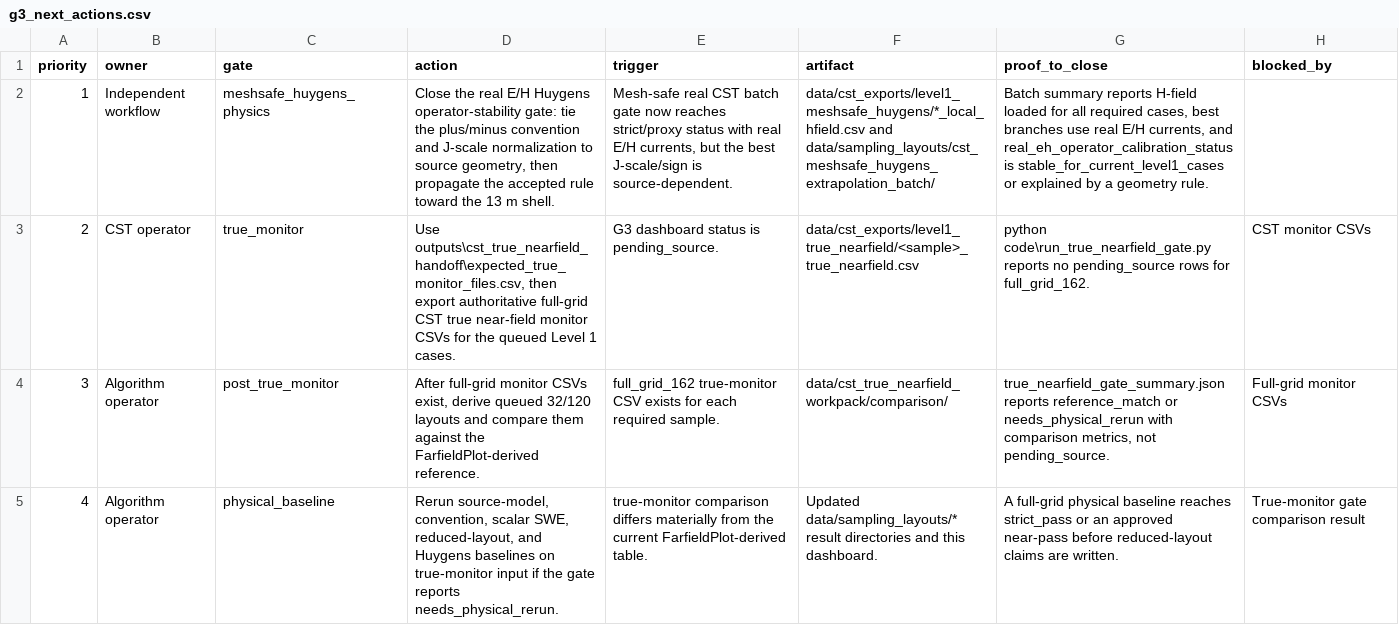
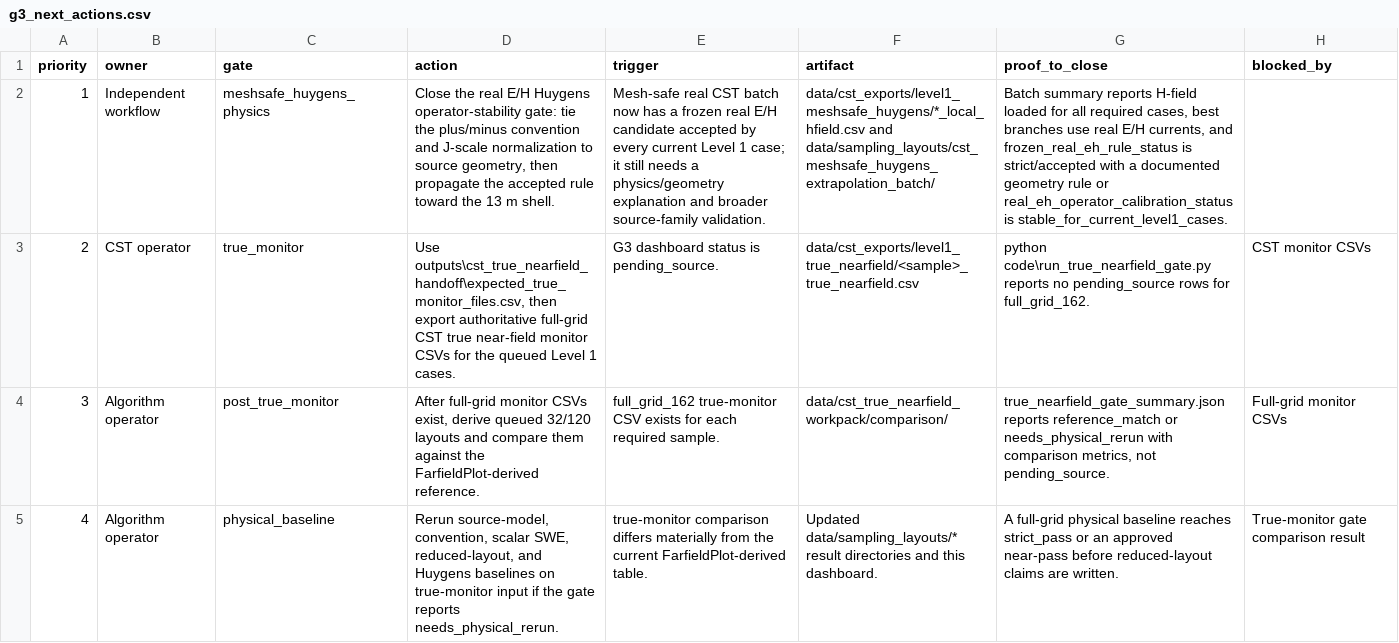
Before and after one commit to erhanerrrrr/cs202614-electromagnetic-aircraft-measurement, a CSV file: outputs/g3_model_dashboard/g3_next_actions.csv, drawn as a sheet; only a part is shown; the diff names each change by its address in the sheet, - before the commit and + after, or states it on an @@ line.

```diff
--- a/outputs/g3_model_dashboard/g3_next_actions.csv
+++ b/outputs/g3_model_dashboard/g3_next_actions.csv
-E2 (trigger): …CST batch gate now reaches strict/proxy status with real E/H currents, but the best J-scale/sign is source-dependent.
+E2 (trigger): …CST batch now has a frozen real E/H candidate accepted by every current Level 1 case; it still needs a physics/geometry explanation and broader source-family validation.
-G2 (proof_to_close): …currents, and real_eh_operator_calibration_status is stable_for_current_level1_cases or explained by a geometry rule.
+G2 (proof_to_close): …currents, and frozen_real_eh_rule_status is strict/accepted with a documented geometry rule or real_eh_operator_calibration_status is stable_for_current_level1_cases.
```
Also changed, not shown: outputs/g3_model_dashboard/g3_model_status.csv, outputs/g3_model_dashboard/reconstruction_metrics.csv, 15 other files.
